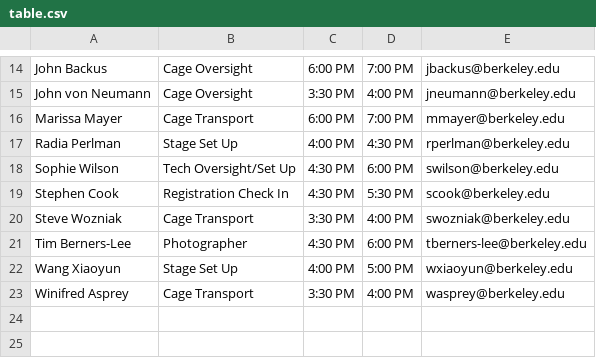
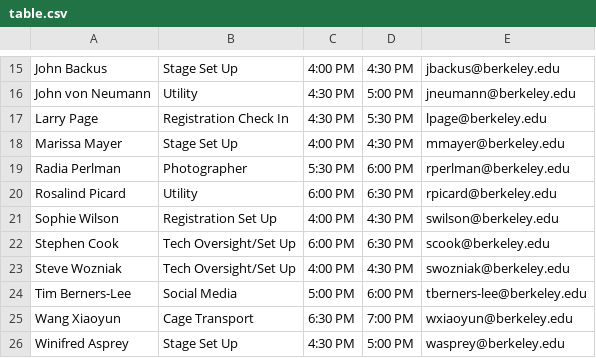
Before and after one commit to soham14/auto-elf, a CSV file: ELFs/Claude Shannon at the Berkeley Forum/table.csv, drawn as a sheet; only a part is shown, gaps mark what is left out; addresses are those after the commit; the diff covers the shown part only; the diff names each change by its address in the sheet, - before the commit and + after, or states it on an @@ line.

```diff
--- a/ELFs/Claude Shannon at the Berkeley Forum/table.csv
+++ b/ELFs/Claude Shannon at the Berkeley Forum/table.csv
-B15: Cage Oversight
+B15: Stage Set Up
-C15: 6:00 PM
+C15: 4:00 PM
-D15: 7:00 PM
+D15: 4:30 PM
-B16: Cage Oversight
+B16: Utility
-C16: 3:30 PM
+C16: 4:30 PM
-D16: 4:00 PM
+D16: 5:00 PM
+row 17: Larry Page | Registration Check In | 4:30 PM | 5:30 PM | lpage@berkeley.edu
-B18: Cage Transport
+B18: Stage Set Up
-C18: 6:00 PM
+C18: 4:00 PM
-D18: 7:00 PM
+D18: 4:30 PM
-B19: Stage Set Up
+B19: Photographer
-C19: 4:00 PM
+C19: 5:30 PM
-D19: 4:30 PM
+D19: 6:00 PM
+row 20: Rosalind Picard | Utility | 6:00 PM | 6:30 PM | rpicard@berkeley.edu
-B21: Tech Oversight/Set Up
+B21: Registration Set Up
-C21: 4:30 PM
+C21: 4:00 PM
-D21: 6:00 PM
+D21: 4:30 PM
-B22: Registration Check In
+B22: Tech Oversight/Set Up
-C22: 4:30 PM
+C22: 6:00 PM
-D22: 5:30 PM
+D22: 6:30 PM
-B23: Cage Transport
+B23: Tech Oversight/Set Up
-C23: 3:30 PM
+C23: 4:00 PM
-D23: 4:00 PM
+D23: 4:30 PM
-B24: Photographer
+B24: Social Media
-C24: 4:30 PM
+C24: 5:00 PM
-B25: Stage Set Up
+B25: Cage Transport
-C25: 4:00 PM
+C25: 6:30 PM
-D25: 5:00 PM
+D25: 7:00 PM
-B26: Cage Transport
+B26: Stage Set Up
-C26: 3:30 PM
+C26: 4:30 PM
-D26: 4:00 PM
+D26: 5:00 PM
```
Also changed, not shown: 2 added rows, 1 removed row and 28 edited cells elsewhere in this file, ELFs/Claude Shannon at the Berkeley Forum/ELF.csv, ELFs/John McCarthy at the Berkeley Forum/ELF.csv, 5 other files.
